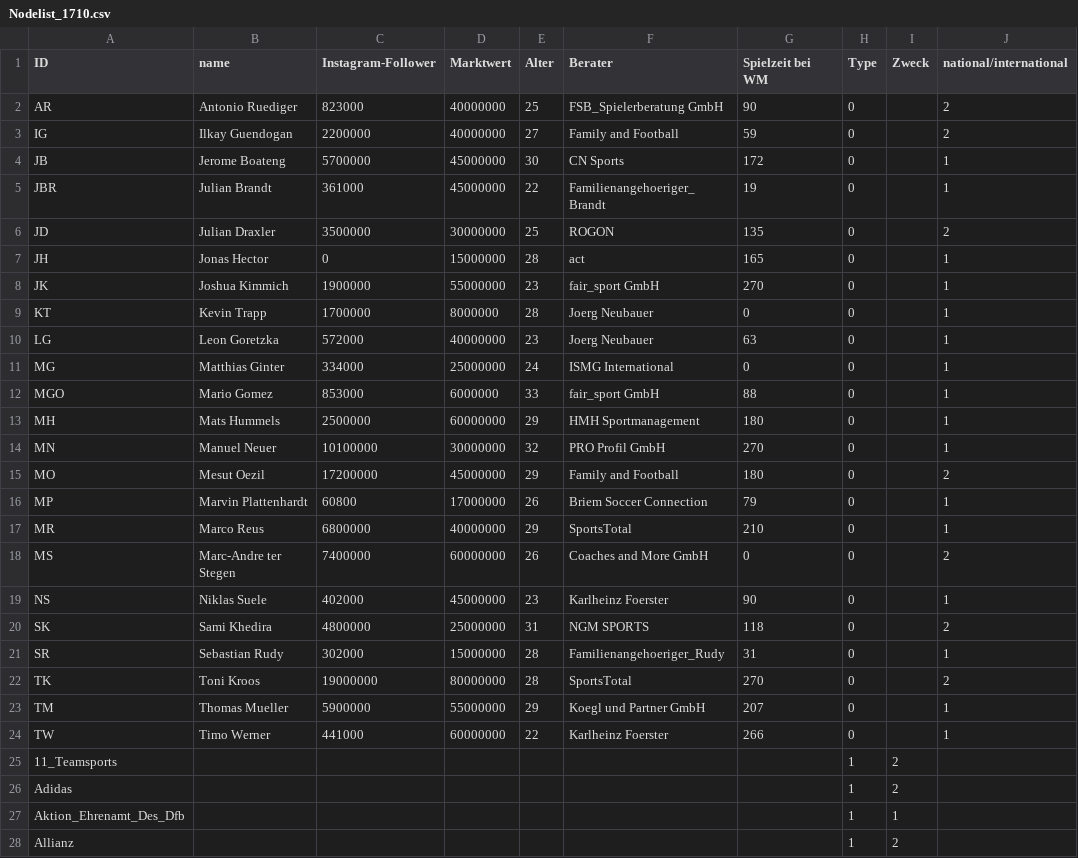
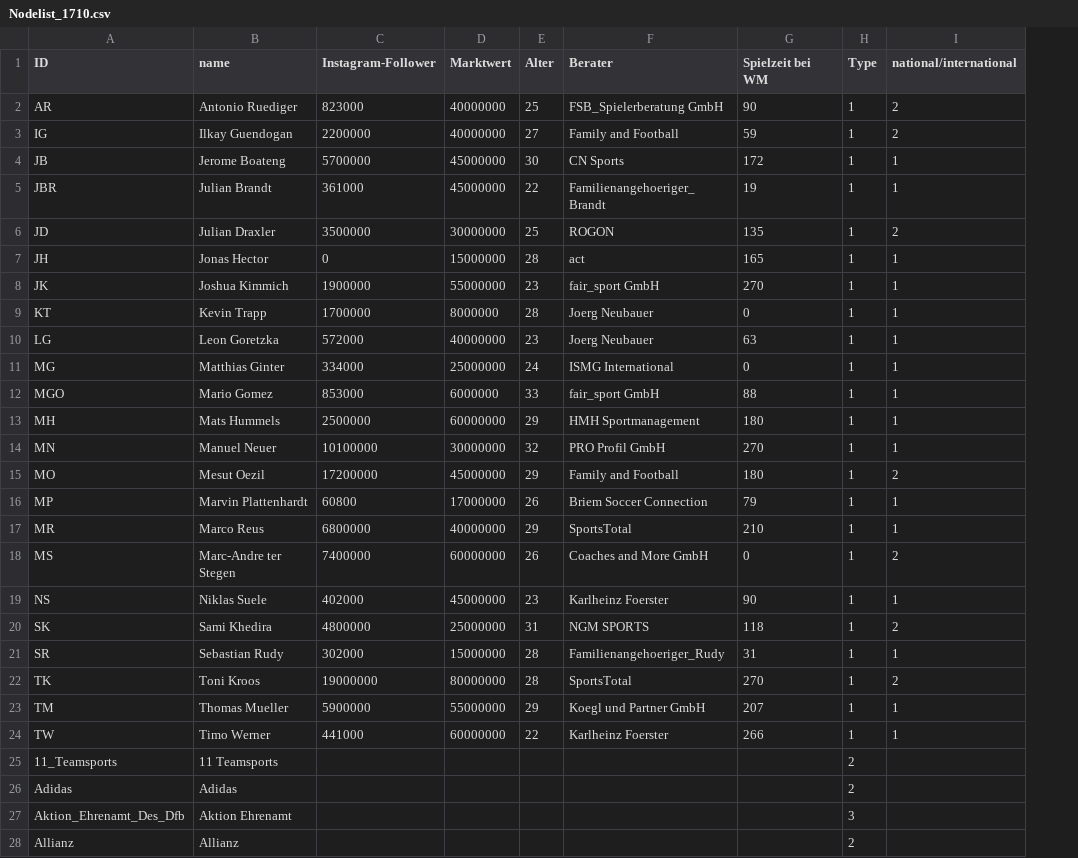
Before and after one commit to kh107/hdm_NO1, a CSV file: Nodelist_1710.csv, drawn as a sheet; only a part is shown; removed rows and columns are numbered as before the commit, all else as after; the diff covers the shown part only; the diff names each change by its address in the sheet, - before the commit and + after, or states it on an @@ line.

Commit message:
Add files via upload

```diff
--- a/Nodelist_1710.csv
+++ b/Nodelist_1710.csv
-column I (Zweck), rows 25-28: 2 | 2 | 1 | 2
-H2:H24 (Type): 0
+H2:H24 (Type): 1
-B25 (name): (empty)
+B25 (name): 11 Teamsports
-H25:H26 (Type): 1
+H25:H26 (Type): 2
-B26 (name): (empty)
+B26 (name): Adidas
-B27 (name): (empty)
+B27 (name): Aktion Ehrenamt
-H27 (Type): 1
+H27 (Type): 3
-B28 (name): (empty)
+B28 (name): Allianz
-H28 (Type): 1
+H28 (Type): 2
```
Also changed, not shown: 1 added row, 2 removed rows and 146 edited cells elsewhere in this file.
